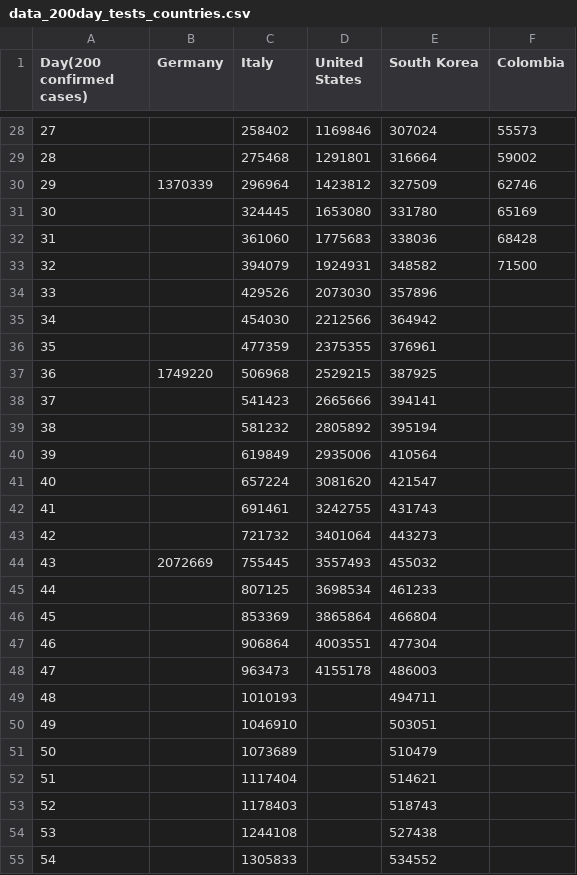
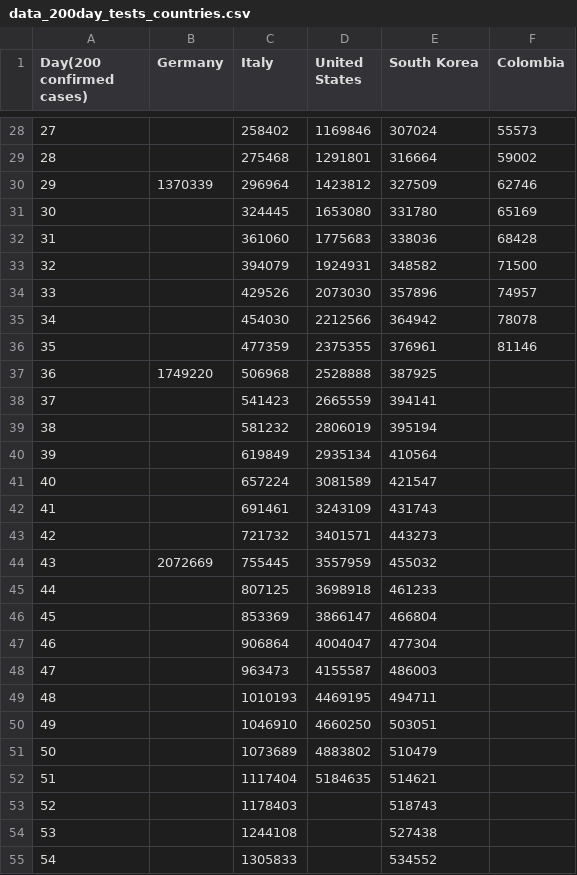
Before and after one commit to ideascol/covid19, a CSV file: data/data_200day_tests_countries.csv, drawn as a sheet; only a part is shown, gaps mark what is left out; the diff covers the shown part only; the diff names each change by its address in the sheet, - before the commit and + after, or states it on an @@ line.

```diff
--- a/data/data_200day_tests_countries.csv
+++ b/data/data_200day_tests_countries.csv
-F34 (Colombia): (empty)
+F34 (Colombia): 74957
-F35 (Colombia): (empty)
+F35 (Colombia): 78078
-F36 (Colombia): (empty)
+F36 (Colombia): 81146
-D37 (United States): 2529215
+D37 (United States): 2528888
-D38 (United States): 2665666
+D38 (United States): 2665559
-D39 (United States): 2805892
+D39 (United States): 2806019
-D40 (United States): 2935006
+D40 (United States): 2935134
-D41 (United States): 3081620
+D41 (United States): 3081589
-D42 (United States): 3242755
+D42 (United States): 3243109
-D43 (United States): 3401064
+D43 (United States): 3401571
-D44 (United States): 3557493
+D44 (United States): 3557959
-D45 (United States): 3698534
+D45 (United States): 3698918
-D46 (United States): 3865864
+D46 (United States): 3866147
-D47 (United States): 4003551
+D47 (United States): 4004047
-D48 (United States): 4155178
+D48 (United States): 4155587
-D49 (United States): (empty)
+D49 (United States): 4469195
-D50 (United States): (empty)
+D50 (United States): 4660250
-D51 (United States): (empty)
+D51 (United States): 4883802
-D52 (United States): (empty)
+D52 (United States): 5184635
```
Also changed, not shown: 3 added rows, 3 edited cells and row numbers in column A elsewhere in this file, data/data_200day_confirmed_cases_countries.csv, data/data_italy.csv, 6 other files.
